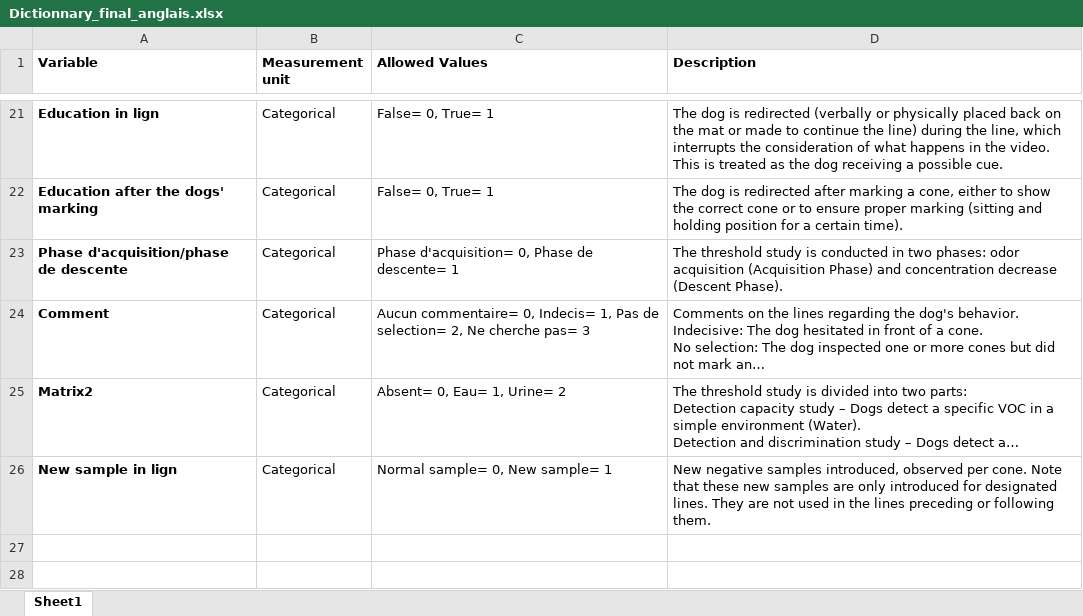
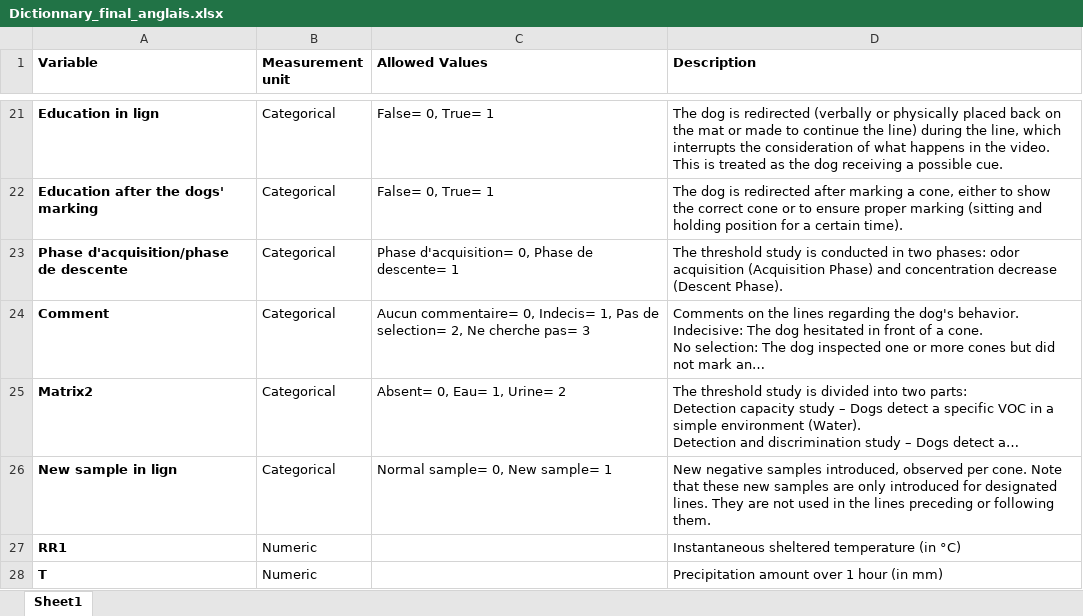
Before and after one commit to Michelle822/canine_threshold, an Excel workbook: Dictionnary_final_anglais.xlsx, sheet Sheet1, drawn as a sheet; only a part is shown, gaps mark what is left out; long unchanged cells end in …; values as stored, in another font and other column widths than the file's, no borders; the diff names each change by its address in the sheet, - before the commit and + after, or states it on an @@ line.

Commit message:
Add files via upload

```diff
--- a/Dictionnary_final_anglais.xlsx (sheet Sheet1)
+++ b/Dictionnary_final_anglais.xlsx (sheet Sheet1)
+row 27: RR1 | Numeric |  | Instantaneous sheltered temperature (in °C)
+row 28: T | Numeric |  | Precipitation amount over 1 hour (in mm)
```
